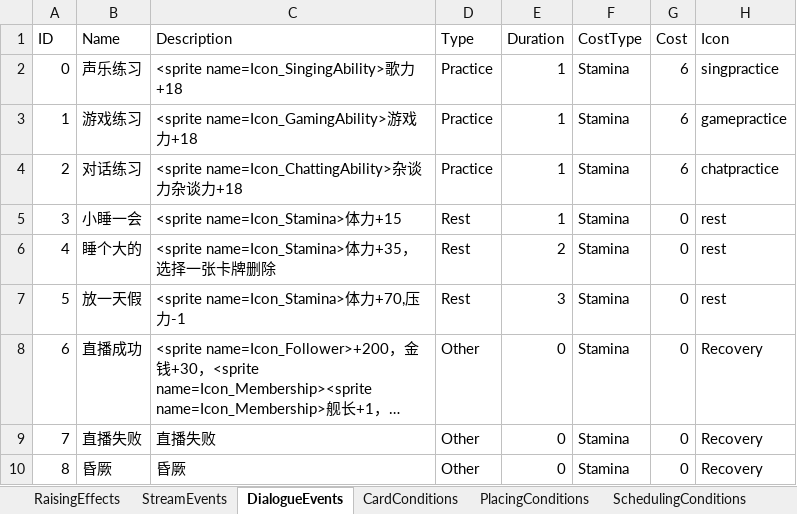
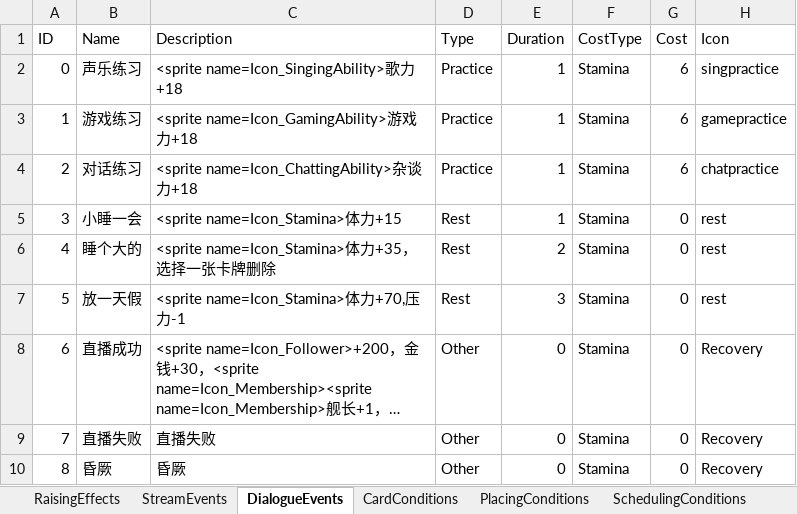
Before and after one commit to MHProtein/VTuberSim, an Excel workbook: Assets/StreamingAssets/Configurations/Raising.xlsx, sheet DialogueEvents, drawn as a sheet; only a part is shown; long unchanged cells end in …; values as stored, in another font and other column widths than the file's, no borders; the diff names each change by its address in the sheet, - before the commit and + after, or states it on an @@ line.

```diff
--- a/Assets/StreamingAssets/Configurations/Raising.xlsx (sheet DialogueEvents)
+++ b/Assets/StreamingAssets/Configurations/Raising.xlsx (sheet DialogueEvents)
-C4 (Description): <sprite name=Icon_ChattingAbility>杂谈力杂谈力+18
+C4 (Description): <sprite name=Icon_ChattingAbility>杂谈力+18
```
Also changed, not shown: Assets/StreamingAssets/Configurations/Coop.xlsx, Assets/StreamingAssets/Configurations/Relics.xlsx, 20 other files.
